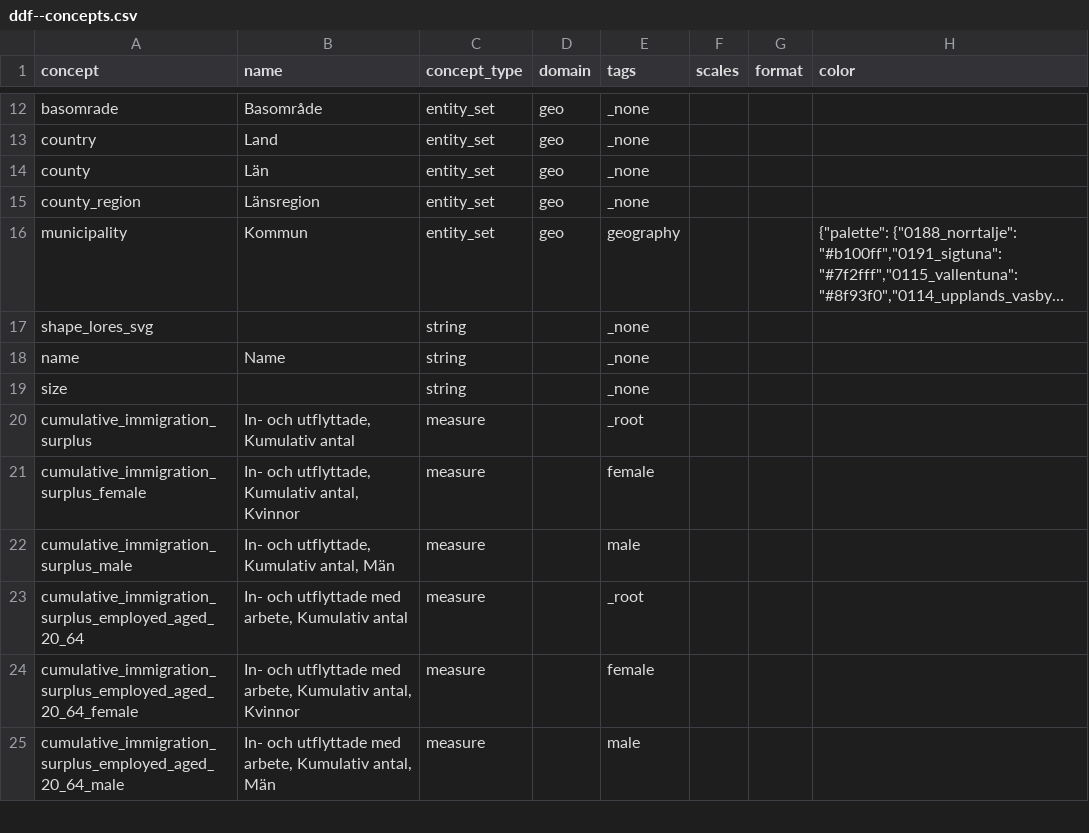
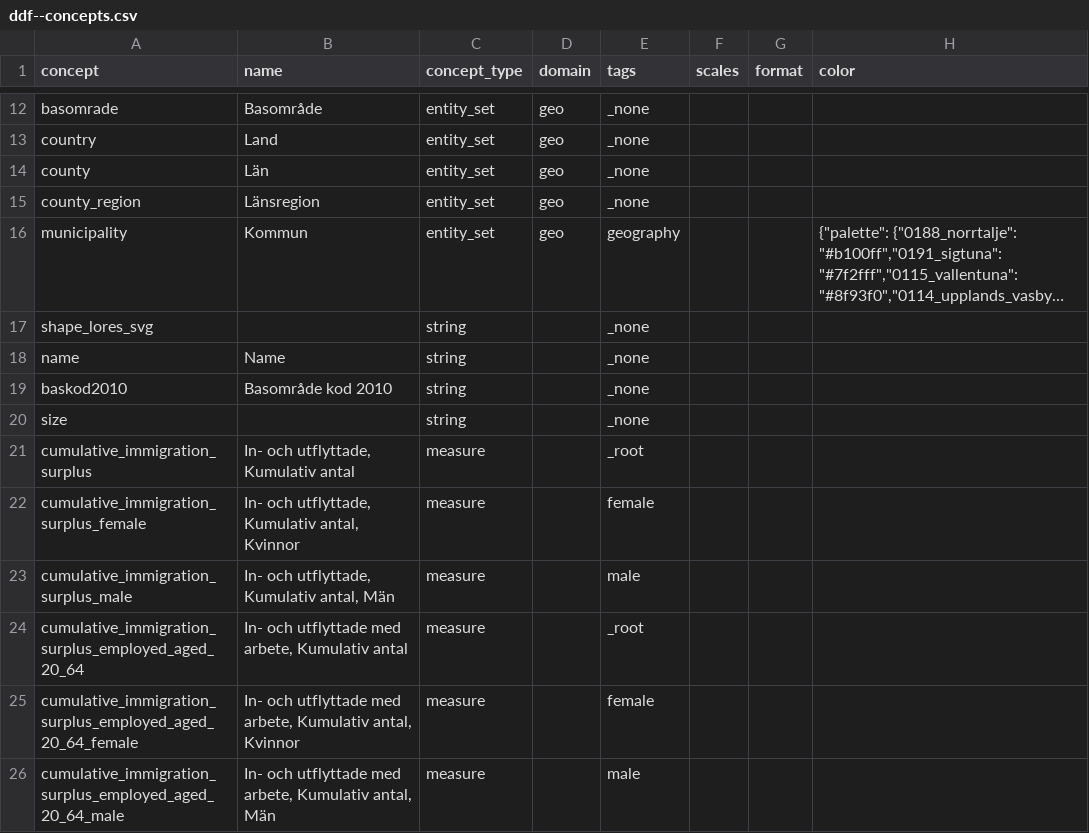
Before and after one commit to angieskazka/ddf--sodertorn--stockholm_lan_basomrade, a CSV file: ddf--concepts.csv, drawn as a sheet; only a part is shown, gaps mark what is left out; long unchanged cells end in ….

Commit message:
Add baskod2010 field in countries

```diff
--- a/ddf--concepts.csv
+++ b/ddf--concepts.csv
@@ -18,2 +18,3 @@ shape_lores_svg,,string,,_none,,,
 name,Name,string,,_none,,,
+baskod2010,Basområde kod 2010,string,,_none,,,
 size,,string,,_none,,,
```
Also changed, not shown: lang/en/ddf--concepts.csv.
